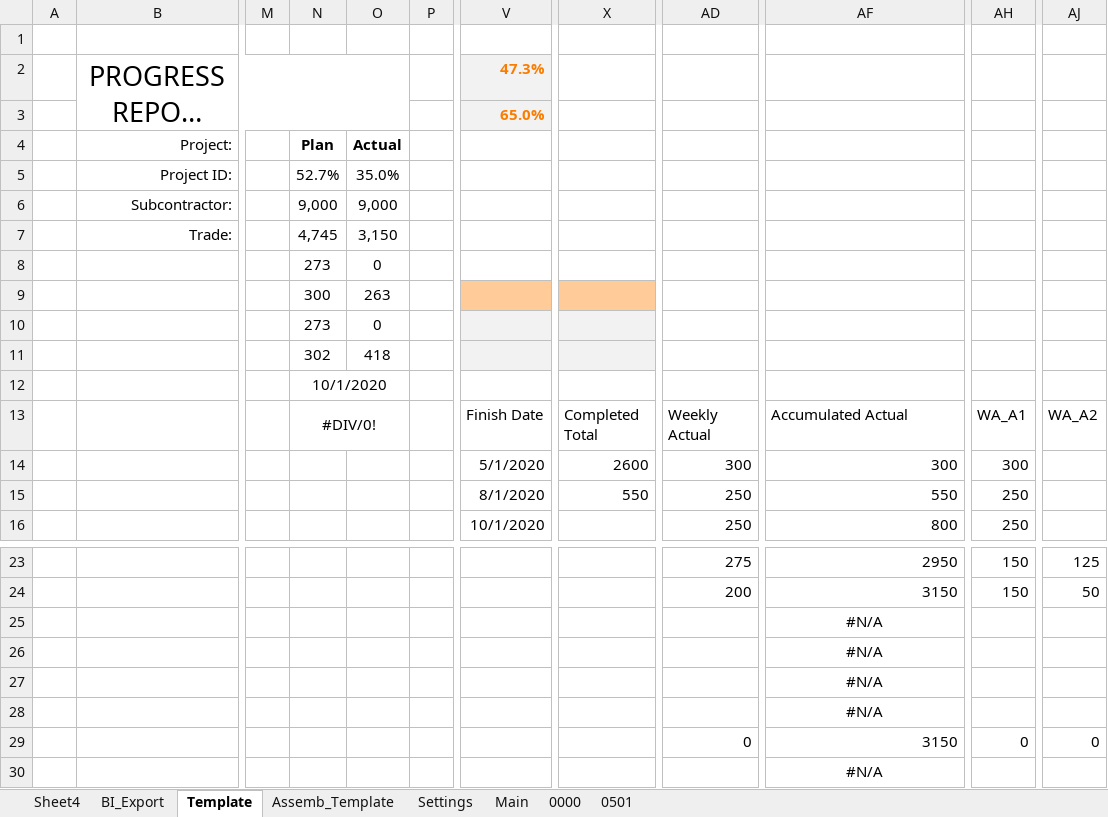
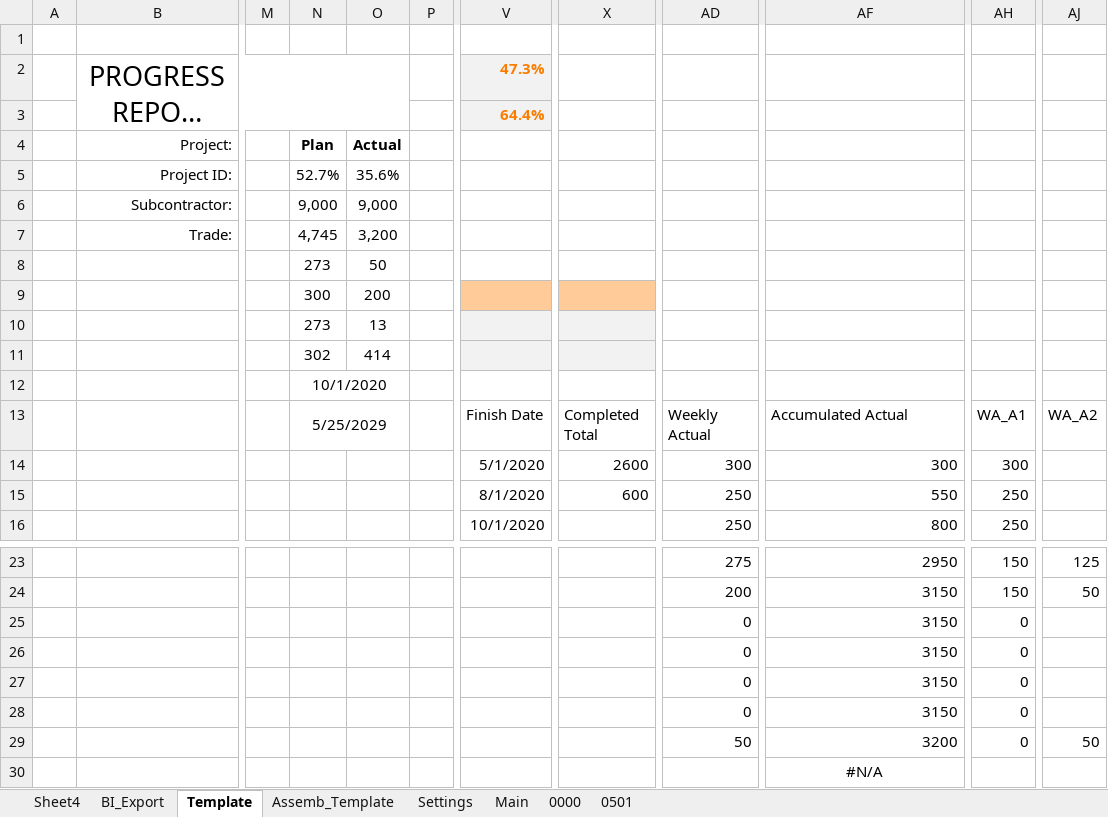
Before and after one commit to CamronWalker/UIP, an Excel workbook: UIP Template.xlsm, sheet Template, drawn as a sheet; only a part is shown, gaps mark what is left out; long unchanged cells end in …; values as stored, in another font and other column widths than the file's, no borders; charts and pictures and conditional formats and table styles not drawn; the diff names each change by its address in the sheet, - before the commit and + after, or states it on an @@ line.

```diff
--- a/UIP Template.xlsm (sheet Template)
+++ b/UIP Template.xlsm (sheet Template)
-V3: 65.0%
+V3: 64.4%
-O5: 35.0%
+O5: 35.6%
-O7: 3,150
+O7: 3,200
-O8: 0
+O8: 50
-O9: 263
+O9: 200
-O10: 0
+O10: 13
-O11: 418
+O11: 414
-N13: #DIV/0!
+N13: 5/25/2029
-X15: 550
+X15: 600
-AD25:AD28: (empty)
+AD25:AD28: 0
-AF25:AF28: #N/A
+AF25:AF28: 3150
-AF25:AF28 alignment: center
+AF25:AF28 alignment: right
-AH25:AH28: (empty)
+AH25:AH28: 0
-AD29: 0
+AD29: 50
-AF29: 3150
+AF29: 3200
-AJ29: 0
+AJ29: 50
```
Also changed, not shown: charts or pictures, 2 other files.
